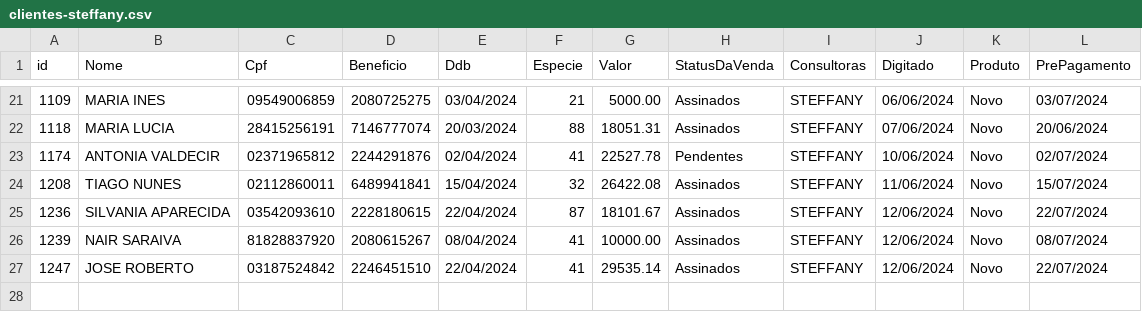
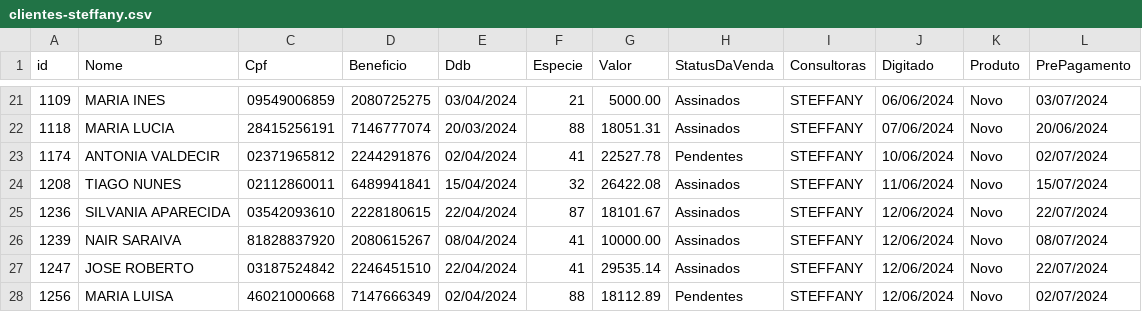
Before and after one commit to sousas2ds/clientes, a CSV file: clientes-steffany.csv, drawn as a sheet; only a part is shown, gaps mark what is left out; the diff names each change by its address in the sheet, - before the commit and + after, or states it on an @@ line.

Commit message:
Atualizando clientes-steffany.csv

```diff
--- a/clientes-steffany.csv
+++ b/clientes-steffany.csv
+row 28: 1256 | MARIA LUISA | 46021000668 | 7147666349 | 02/04/2024 | 88 | 18112.89 | Pendentes | STEFFANY | 12/06/2024 | Novo | 02/07/2024
```
